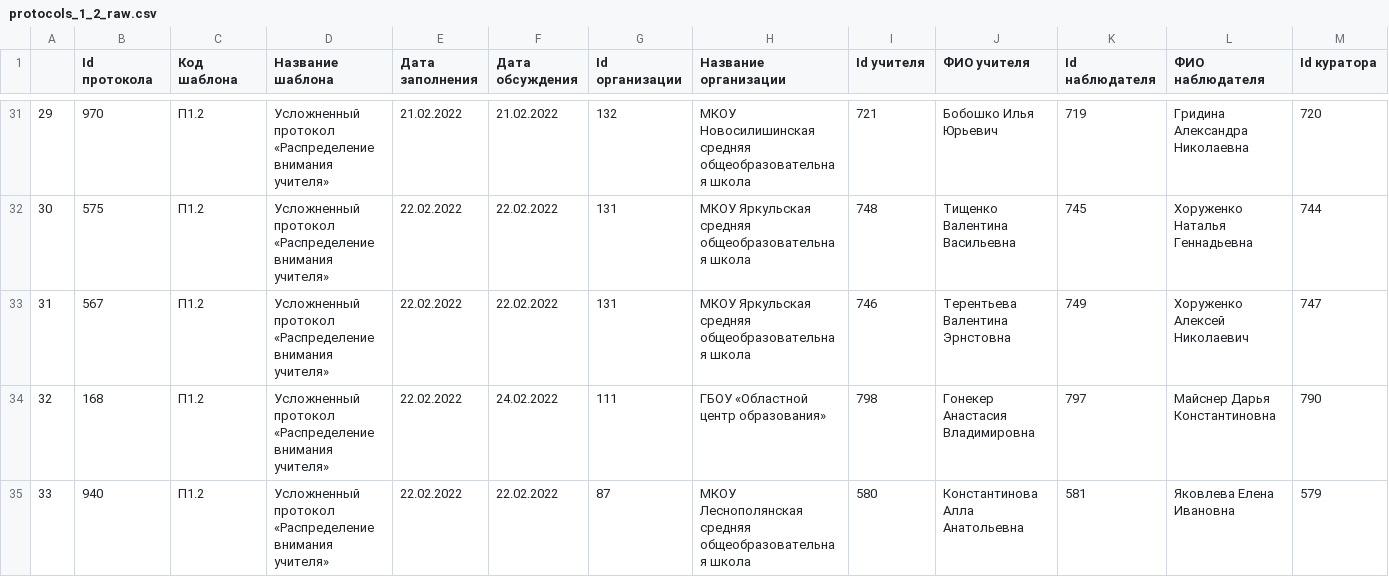
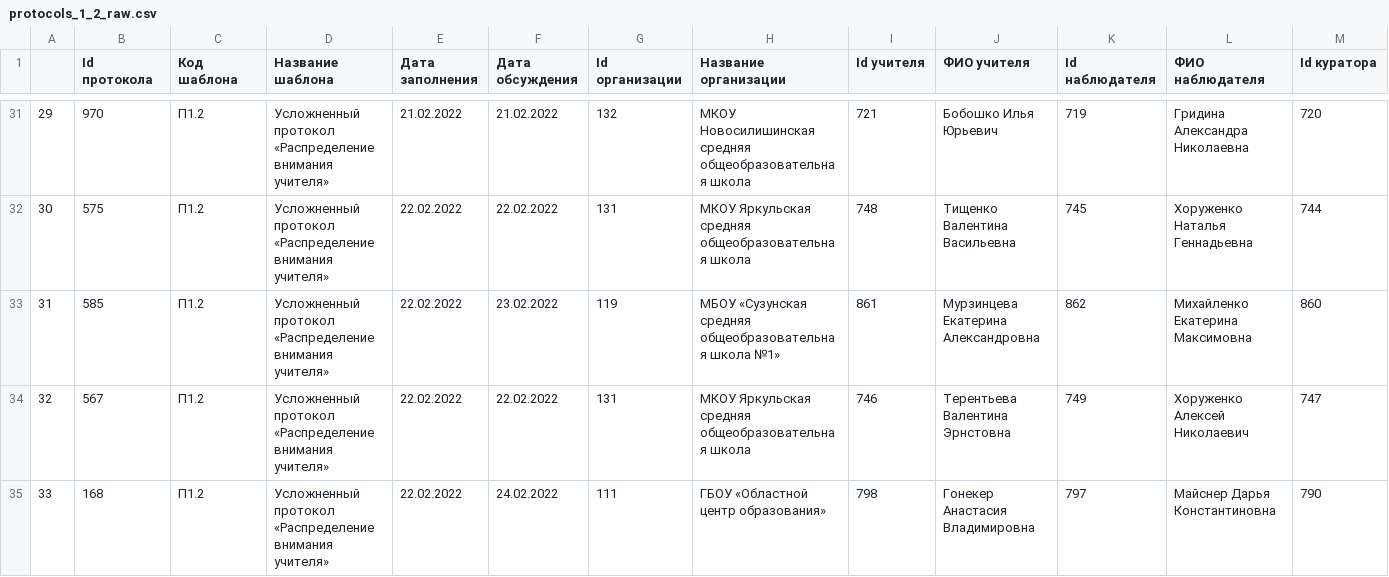
Before and after one commit to ant69/netology_ds2022_diploma, a CSV file: data/external/protocols_1_2_raw.csv, drawn as a sheet; only a part is shown, gaps mark what is left out; the shorter side is filled out with more unchanged rows; addresses are those after the commit; rows hold the shown columns only; the diff covers the shown part only; the diff names each change by its address in the sheet, - before the commit and + after, or states it on an @@ line.

```diff
--- a/data/external/protocols_1_2_raw.csv
+++ b/data/external/protocols_1_2_raw.csv
+row 33: 31 | 585 | П1.2 | Усложненный протокол «Распределение внимания учителя» | 22.02.2022 | 23.02.2022 | 119 | МБОУ «Сузунская средняя общеобразовательная школа №1» | 861 | Мурзинцева Екатерина Александровна | 862 | Михайленко Екатерина Максимовна | 860
@@ column A renumbered between rows 34 and 164 @@
```
Also changed, not shown: 1 added row and 2 removed rows elsewhere in this file, data/external/protocols_1_1_raw.csv, data/external/protocols_1_3_raw.csv, 19 other files.
